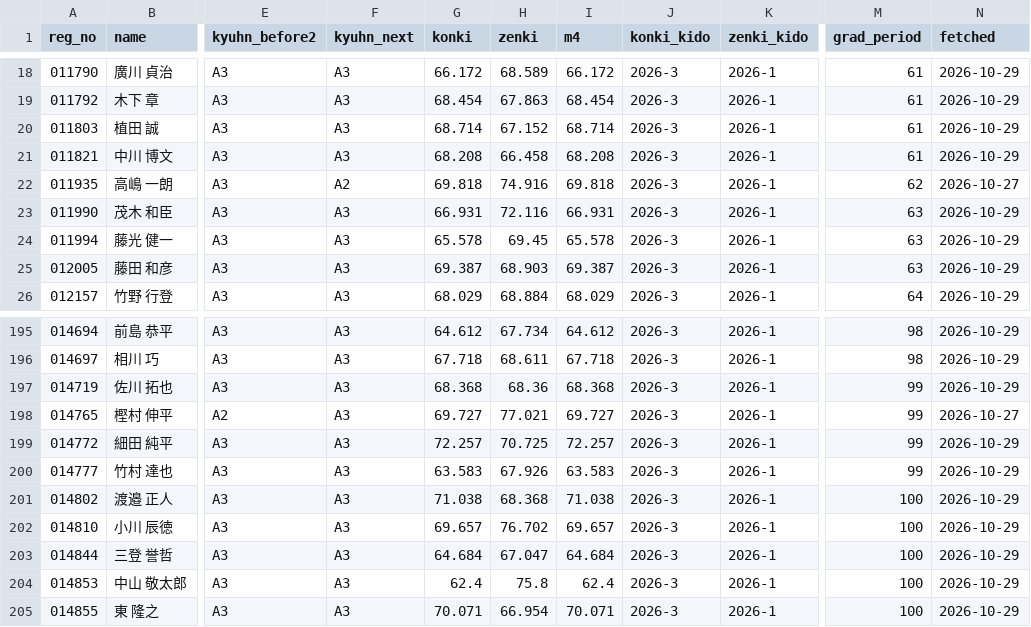
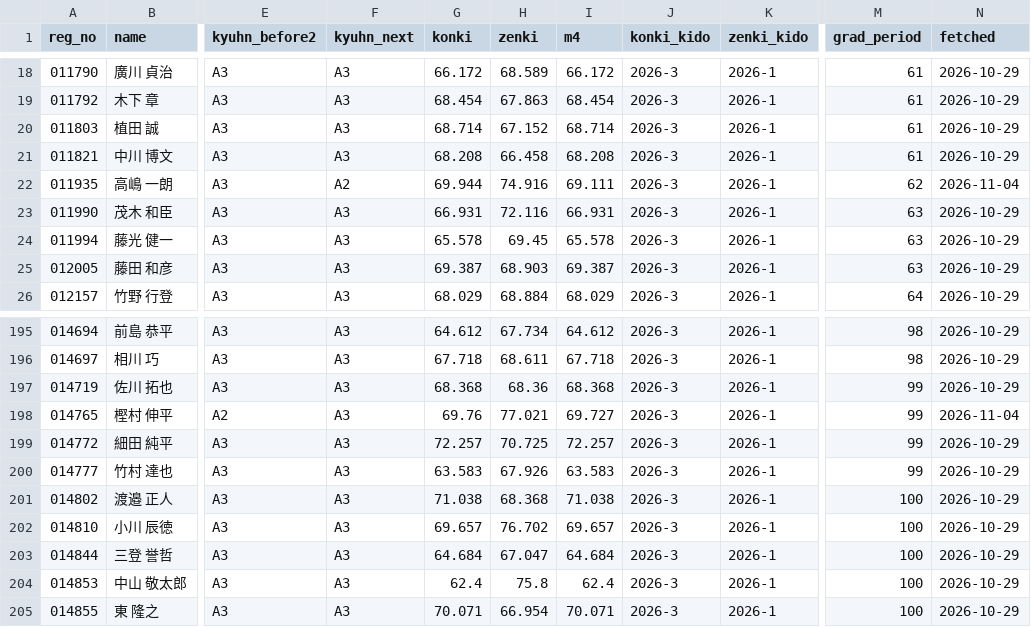
Before and after one commit to greengiant7773/keirin-taisha, a CSV file: yenjoy.csv, drawn as a sheet; only a part is shown, gaps mark what is left out; the diff names each change by its address in the sheet, - before the commit and + after, or states it on an @@ line.

```diff
--- a/yenjoy.csv
+++ b/yenjoy.csv
-G22 (konki): 69.818
+G22 (konki): 69.944
-I22 (m4): 69.818
+I22 (m4): 69.111
-N22 (fetched): 2026-10-27
+N22 (fetched): 2026-11-04
-G198 (konki): 69.727
+G198 (konki): 69.76
-N198 (fetched): 2026-10-27
+N198 (fetched): 2026-11-04
```
Also changed, not shown: 4 other files.
